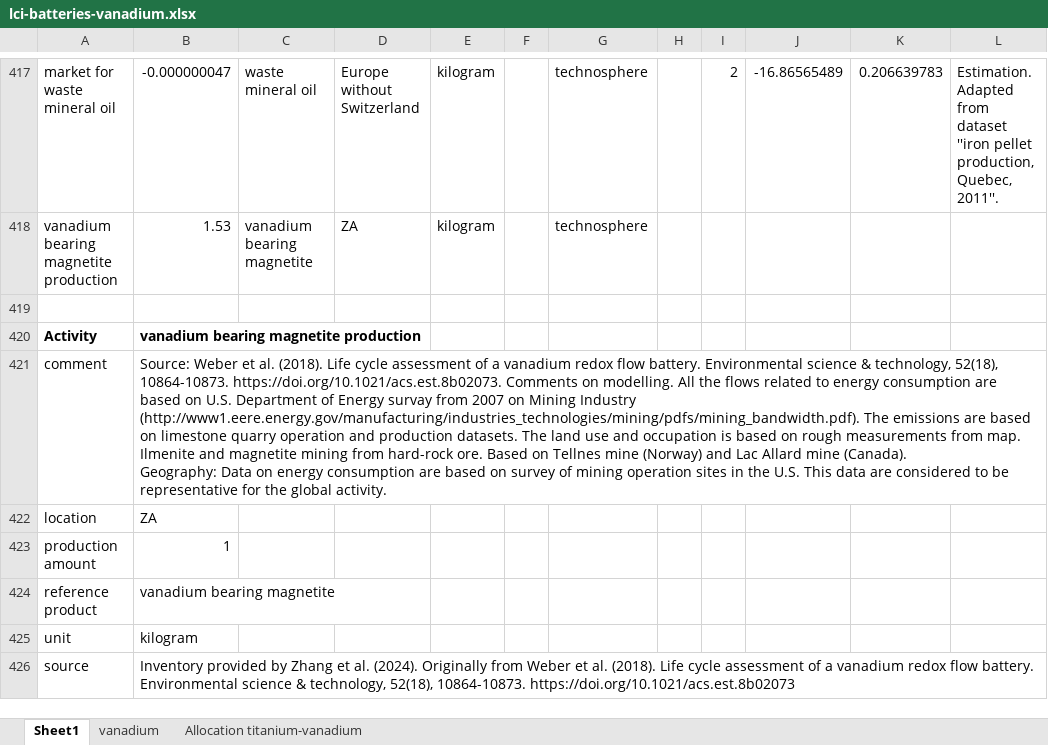
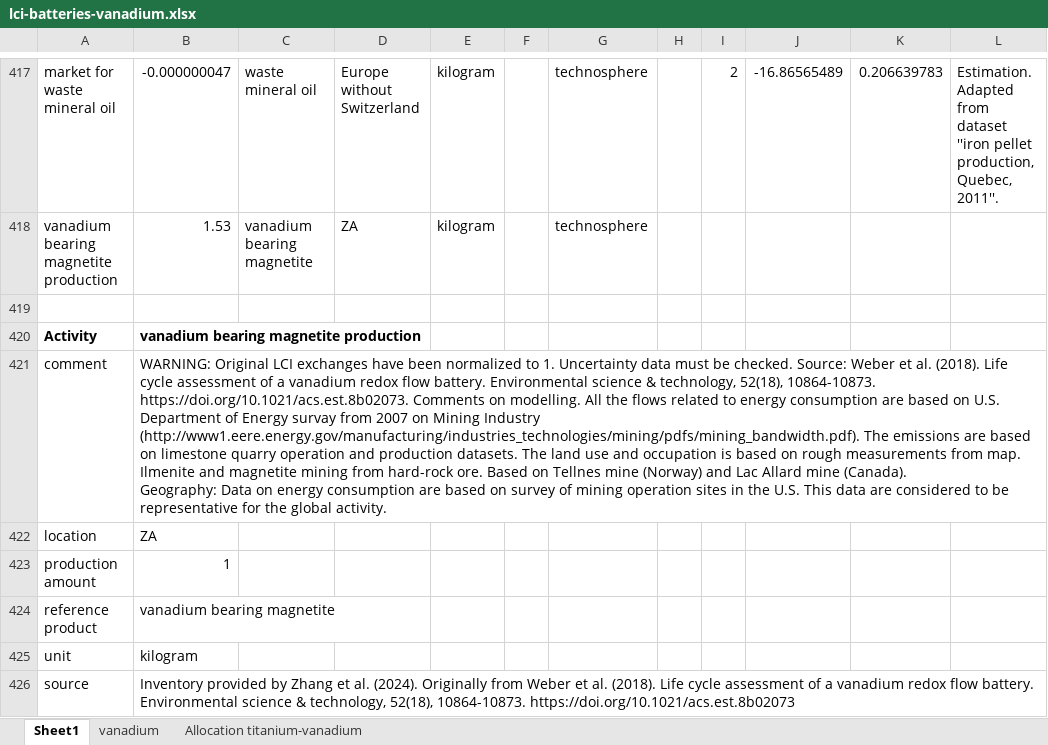
Before and after one commit to romainsacchi/rmnd-lca, an Excel workbook: premise/data/additional_inventories/lci-batteries-vanadium.xlsx, sheet Sheet1, drawn as a sheet; only a part is shown, gaps mark what is left out; values as stored, in another font and other column widths than the file's, no borders; the diff covers the shown part only; the diff names each change by its address in the sheet, - before the commit and + after, or states it on an @@ line.

```diff
--- a/premise/data/additional_inventories/lci-batteries-vanadium.xlsx (sheet Sheet1)
+++ b/premise/data/additional_inventories/lci-batteries-vanadium.xlsx (sheet Sheet1)
-B421: Source: Weber…
+B421: WARNING: Original LCI exchanges have been normalized to 1. Uncertainty data must be checked. Source: Weber…
```
Also changed, not shown: 25 edited cells elsewhere in this sheet, premise/data/additional_inventories/lci-PGM.xlsx, premise/data/additional_inventories/lci-germanium.xlsx, 3 other files.
